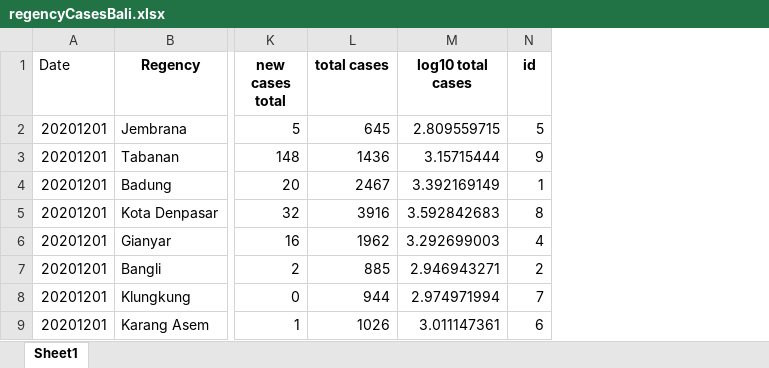
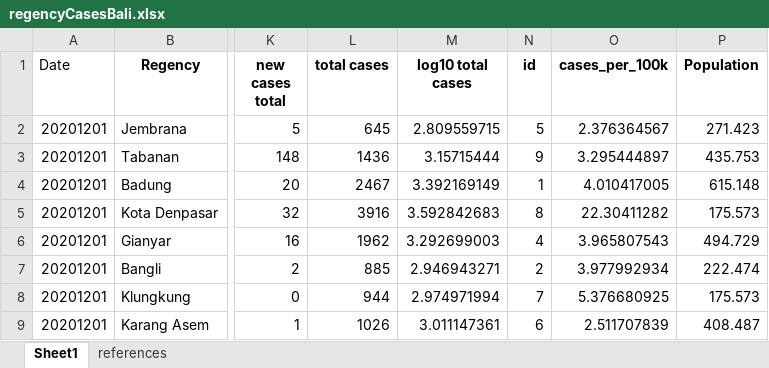
Before and after one commit to Svensone/Web-Scraping, an Excel workbook: CovidBali/testingDash/plotly apps-dash-oil-and-gas/data/regencyCasesBali.xlsx, sheet Sheet1, drawn as a sheet; only a part is shown, gaps mark what is left out; values as stored, in another font and other column widths than the file's, no borders; the diff names each change by its address in the sheet, - before the commit and + after, or states it on an @@ line.

```diff
--- a/CovidBali/testingDash/plotly apps-dash-oil-and-gas/data/regencyCasesBali.xlsx (sheet Sheet1)
+++ b/CovidBali/testingDash/plotly apps-dash-oil-and-gas/data/regencyCasesBali.xlsx (sheet Sheet1)
+sheet tab: references
+column O (cases_per_100k), rows 2-9: 2.376364567 | 3.295444897 | 4.010417005 | 22.30411282 | 3.965807543 | 3.977992934 | 5.376680925 | 2.511707839
+column P (Population), rows 2-9: 271.423 | 435.753 | 615.148 | 175.573 | 494.729 | 222.474 | 175.573 | 408.487
```
Also changed, not shown: 6 other files.
